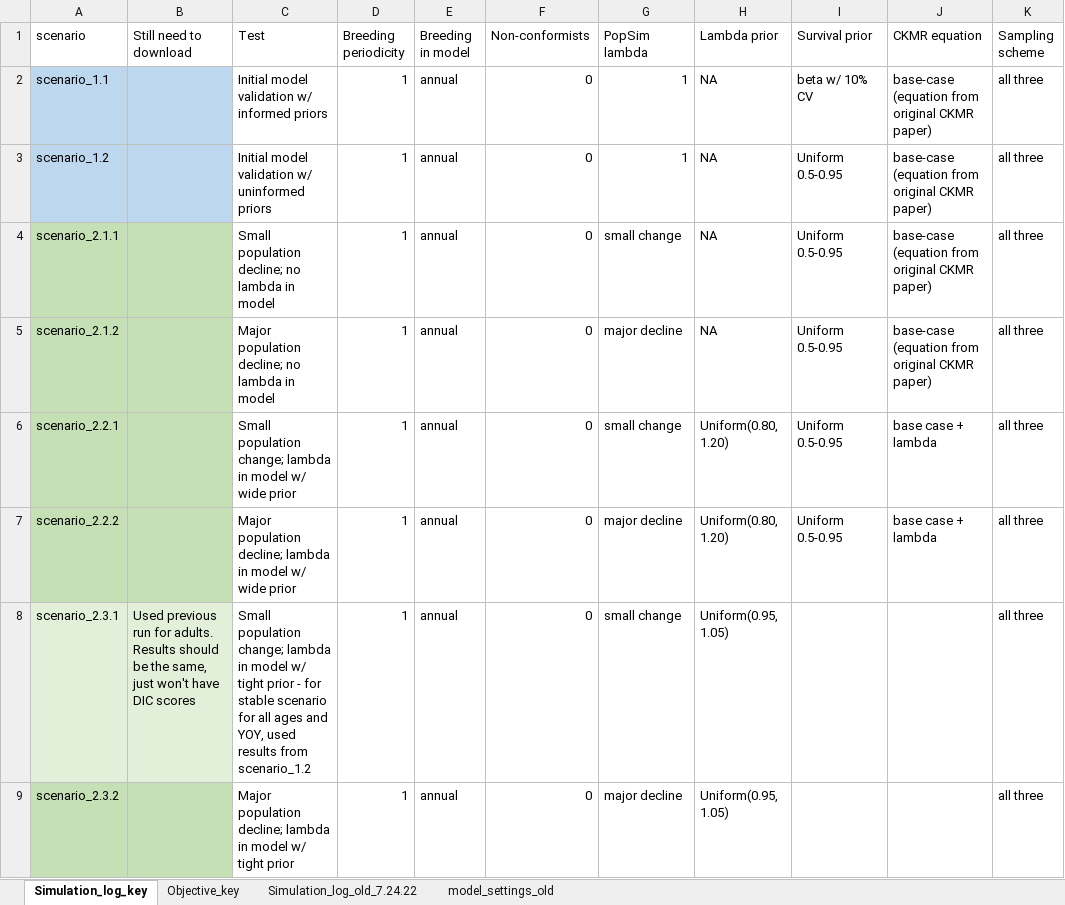
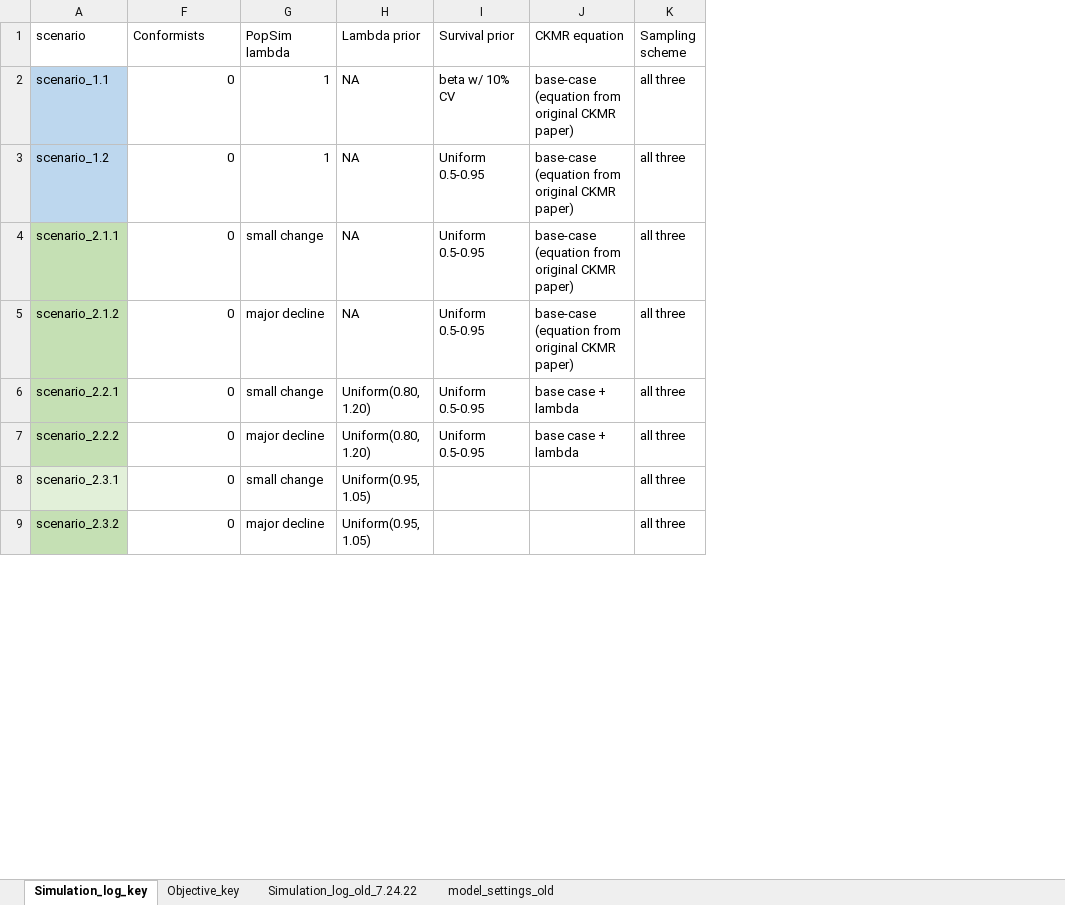
Before and after one commit to JDSwenson/LemonSharkCKMR, an Excel workbook: Simulation_log_key.xlsx, sheet Simulation_log_key, drawn as a sheet; only a part is shown; values as stored, in another font and other column widths than the file's, no borders; removed rows and columns are numbered as before the commit, all else as after; the diff covers the shown part only; the diff names each change by its address in the sheet, - before the commit and + after, or states it on an @@ line.

Commit message:
Major updates to lemon shark model and data viz: split viz into 1) collating and exporting results, then 2) analysis and viz

```diff
--- a/Simulation_log_key.xlsx (sheet Simulation_log_key)
+++ b/Simulation_log_key.xlsx (sheet Simulation_log_key)
@@ column B (Still need to download) hidden, row 8: Used previous run for adults. Results should be the same, just won't have DIC scores @@
@@ column C (Test) hidden, rows 2-9: Initial model validation w/ informed priors | Initial model validation w/ uninformed priors | Small population decline; no lambda in model | Major population decline; no lambda in model | Small population change; lambda in model w/ wide prior | Major population decline; lambda in model w/ wide prior | Small population change; lambda in model w/ tight prior - for stable scenario for all ages and YOY, used results from scenario_1.2 | Major population decline; lambda in model w/ tight prior @@
@@ column D (Breeding periodicity) hidden, rows 2-9: all 1 @@
@@ column E (Breeding in model) hidden, rows 2-9: all annual @@
-F1: Non-conformists
+F1: Conformists
```
Also changed, not shown: 12 added rows, 13 removed rows and 3 edited cells elsewhere in this sheet, hidden cells, 9 other files.
